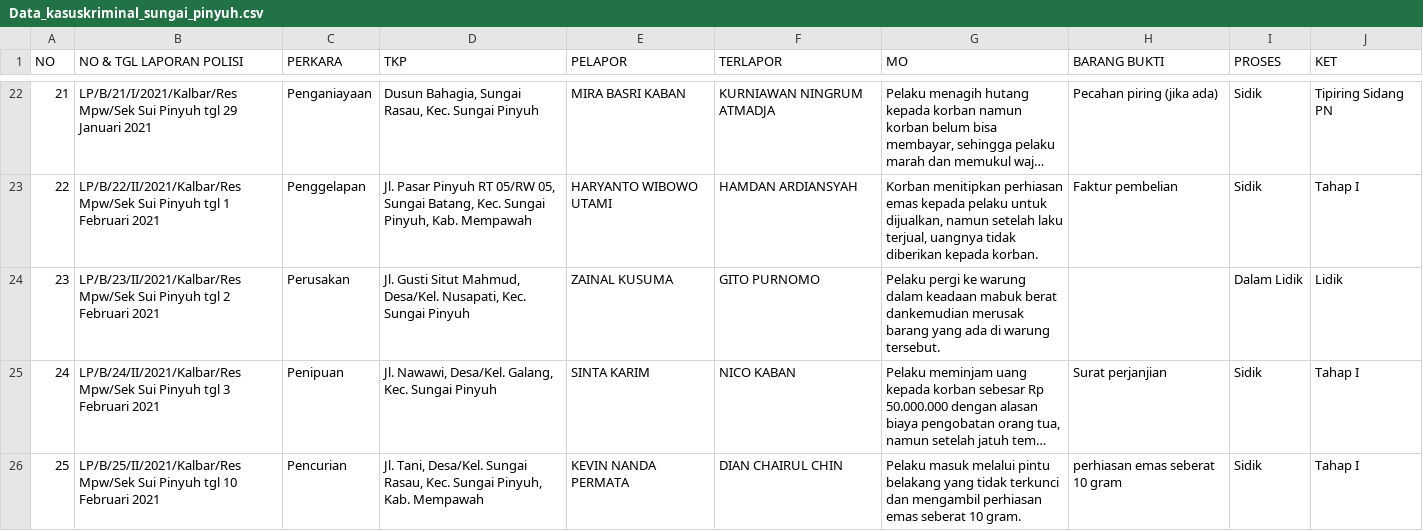
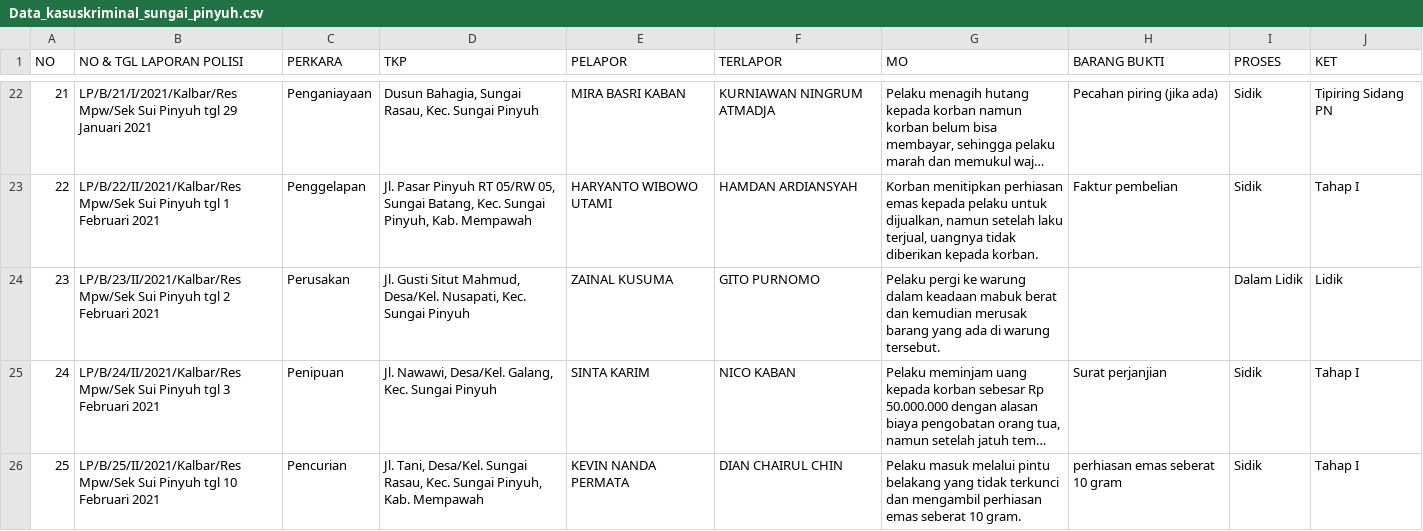
Before and after one commit to Arfandiii/Criminal_Case_Classification, a CSV file: data/raw/Data_kasuskriminal_sungai_pinyuh.csv, drawn as a sheet; only a part is shown, gaps mark what is left out; long unchanged cells end in …; the diff names each change by its address in the sheet, - before the commit and + after, or states it on an @@ line.

```diff
--- a/data/raw/Data_kasuskriminal_sungai_pinyuh.csv
+++ b/data/raw/Data_kasuskriminal_sungai_pinyuh.csv
-G24 (MO): …mabuk berat dankemudian merusak barang…
+G24 (MO): …mabuk berat dan kemudian merusak barang…
```
Also changed, not shown: 42 other files.
